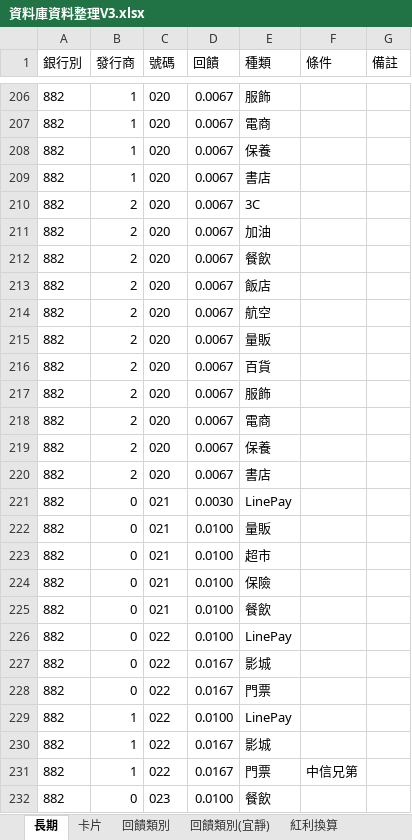
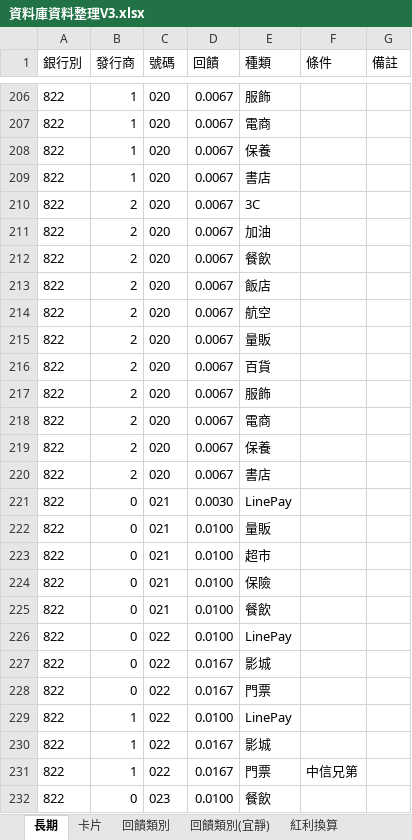
Before and after one commit to gueiru/project, an Excel workbook: 資料庫資料/資料庫資料整理V3.xlsx, sheet 長期, drawn as a sheet; only a part is shown, gaps mark what is left out; values as stored, in another font and other column widths than the file's, no borders; charts and pictures not drawn; the diff covers the shown part only; the diff names each change by its address in the sheet, - before the commit and + after, or states it on an @@ line.

```diff
--- a/資料庫資料/資料庫資料整理V3.xlsx (sheet 長期)
+++ b/資料庫資料/資料庫資料整理V3.xlsx (sheet 長期)
-A206:A232 (銀行別): 882
+A206:A232 (銀行別): 822
```
Also changed, not shown: 140 edited cells elsewhere in this sheet.
